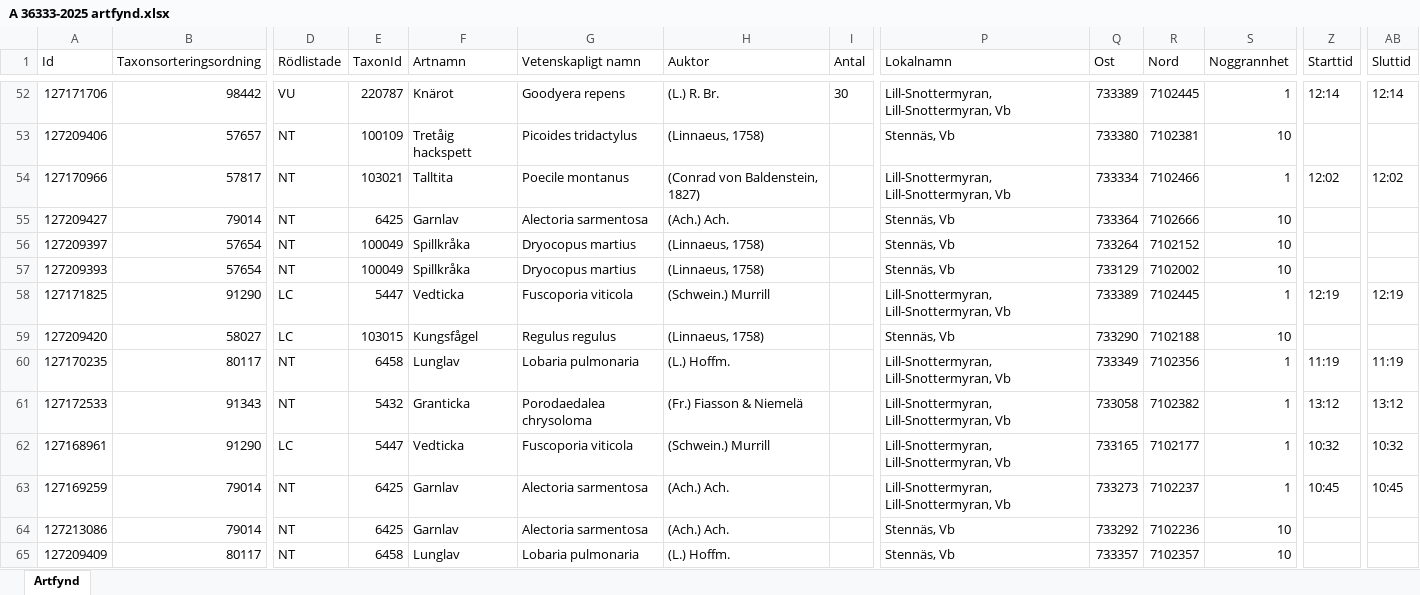
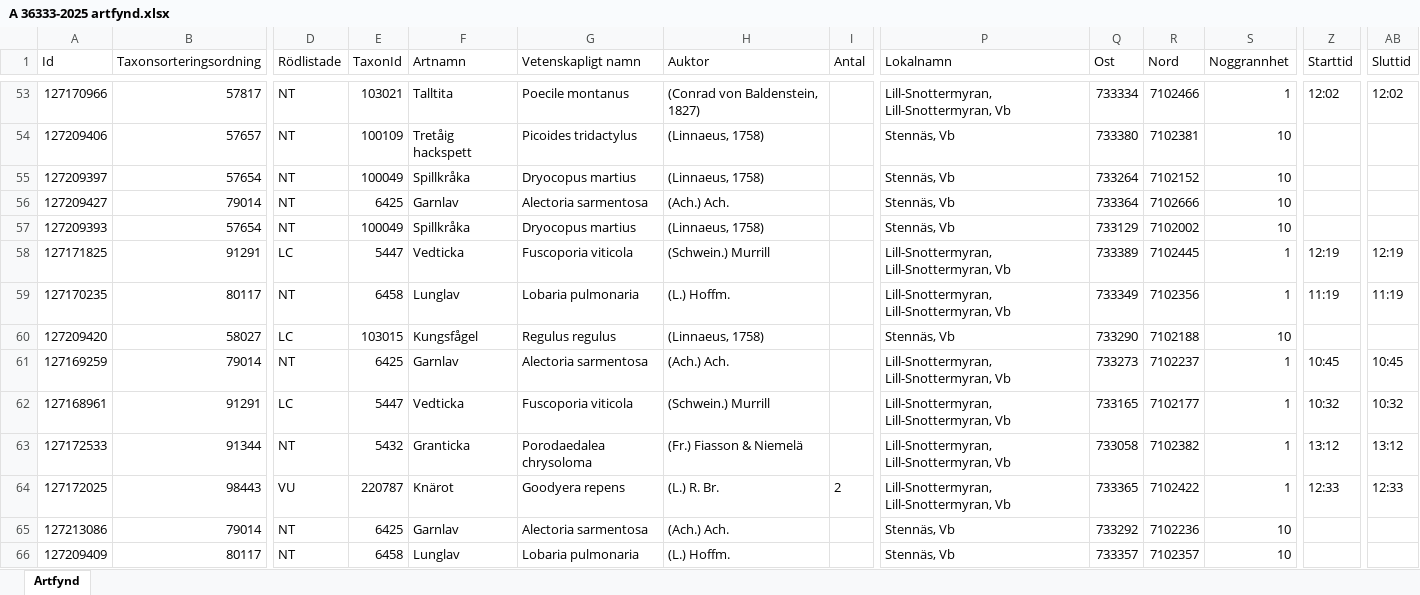
Before and after one commit to klasma/Logging_2460, an Excel workbook: artfynd/A 36333-2025 artfynd.xlsx, sheet Artfynd, drawn as a sheet; only a part is shown, gaps mark what is left out; values as stored, in another font and other column widths than the file's, no borders; removed rows and columns are numbered as before the commit, all else as after; rows hold the shown columns only; the diff covers the shown part only; the diff names each change by its address in the sheet, - before the commit and + after, or states it on an @@ line.

```diff
--- a/artfynd/A 36333-2025 artfynd.xlsx (sheet Artfynd)
+++ b/artfynd/A 36333-2025 artfynd.xlsx (sheet Artfynd)
-A53 (Id): 127171706
+A53 (Id): 127170966
-B53 (Taxonsorteringsordning): 98442
+B53 (Taxonsorteringsordning): 57817
-D53 (Rödlistade): VU
+D53 (Rödlistade): NT
-E53 (TaxonId): 220787
+E53 (TaxonId): 103021
-F53 (Artnamn): Knärot
+F53 (Artnamn): Talltita
-G53 (Vetenskapligt namn): Goodyera repens
+G53 (Vetenskapligt namn): Poecile montanus
-H53 (Auktor): (L.) R. Br.
+H53 (Auktor): (Conrad von Baldenstein, 1827)
-I53 (Antal): 30
+I53 (Antal): (empty)
-Q53 (Ost): 733389
+Q53 (Ost): 733334
-R53 (Nord): 7102445
+R53 (Nord): 7102466
-Z53 (Starttid): 12:14
+Z53 (Starttid): 12:02
-AB53 (Sluttid): 12:14
+AB53 (Sluttid): 12:02
-row 54: 127170966 | 57817 | NT | 103021 | Talltita | Poecile montanus | (Conrad von Baldenstein, 1827) |  | Lill-Snottermyran, Lill-Snottermyran, Vb | 733334 | 7102466 | 1 | 12:02 | 12:02
@@ row 56 moved to row 55: 127209397 @@
-B58 (Taxonsorteringsordning): 91290
+B58 (Taxonsorteringsordning): 91291
@@ row 60 moved to row 59: 127170235 @@
-row 61: 127172533 | 91343 | NT | 5432 | Granticka | Porodaedalea chrysoloma | (Fr.) Fiasson & Niemelä |  | Lill-Snottermyran, Lill-Snottermyran, Vb | 733058 | 7102382 | 1 | 13:12 | 13:12
-row 62: 127168961 | 91290 | LC | 5447 | Vedticka | Fuscoporia viticola | (Schwein.) Murrill |  | Lill-Snottermyran, Lill-Snottermyran, Vb | 733165 | 7102177 | 1 | 10:32 | 10:32
+row 62: 127168961 | 91291 | LC | 5447 | Vedticka | Fuscoporia viticola | (Schwein.) Murrill |  | Lill-Snottermyran, Lill-Snottermyran, Vb | 733165 | 7102177 | 1 | 10:32 | 10:32
+row 63: 127172533 | 91344 | NT | 5432 | Granticka | Porodaedalea chrysoloma | (Fr.) Fiasson & Niemelä |  | Lill-Snottermyran, Lill-Snottermyran, Vb | 733058 | 7102382 | 1 | 13:12 | 13:12
+row 64: 127172025 | 98443 | VU | 220787 | Knärot | Goodyera repens | (L.) R. Br. | 2 | Lill-Snottermyran, Lill-Snottermyran, Vb | 733365 | 7102422 | 1 | 12:33 | 12:33
```
Also changed, not shown: 10 added rows, 10 removed rows, 7 moved rows and 57 edited cells elsewhere in this sheet, artfynd/A 19776-2025 artfynd.xlsx, artfynd/A 21711-2025 artfynd.xlsx, 41 other files.
